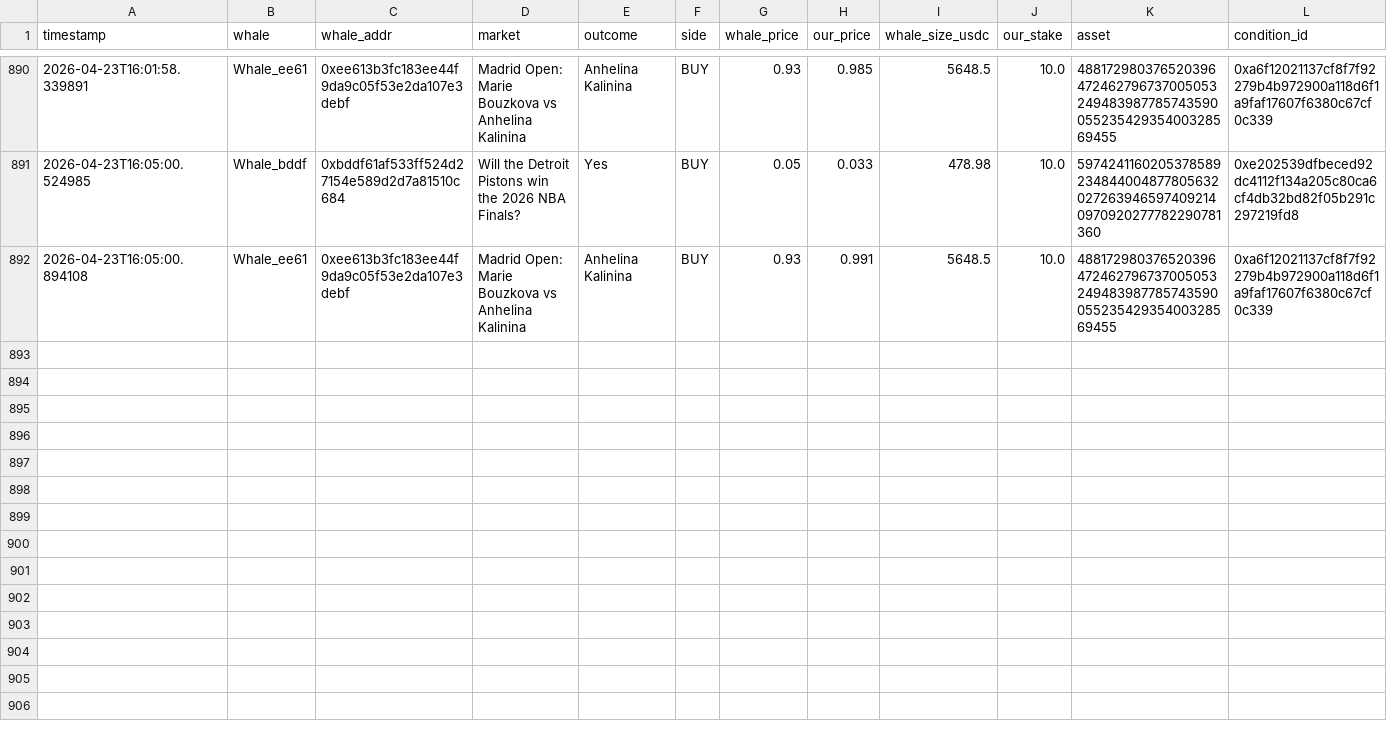
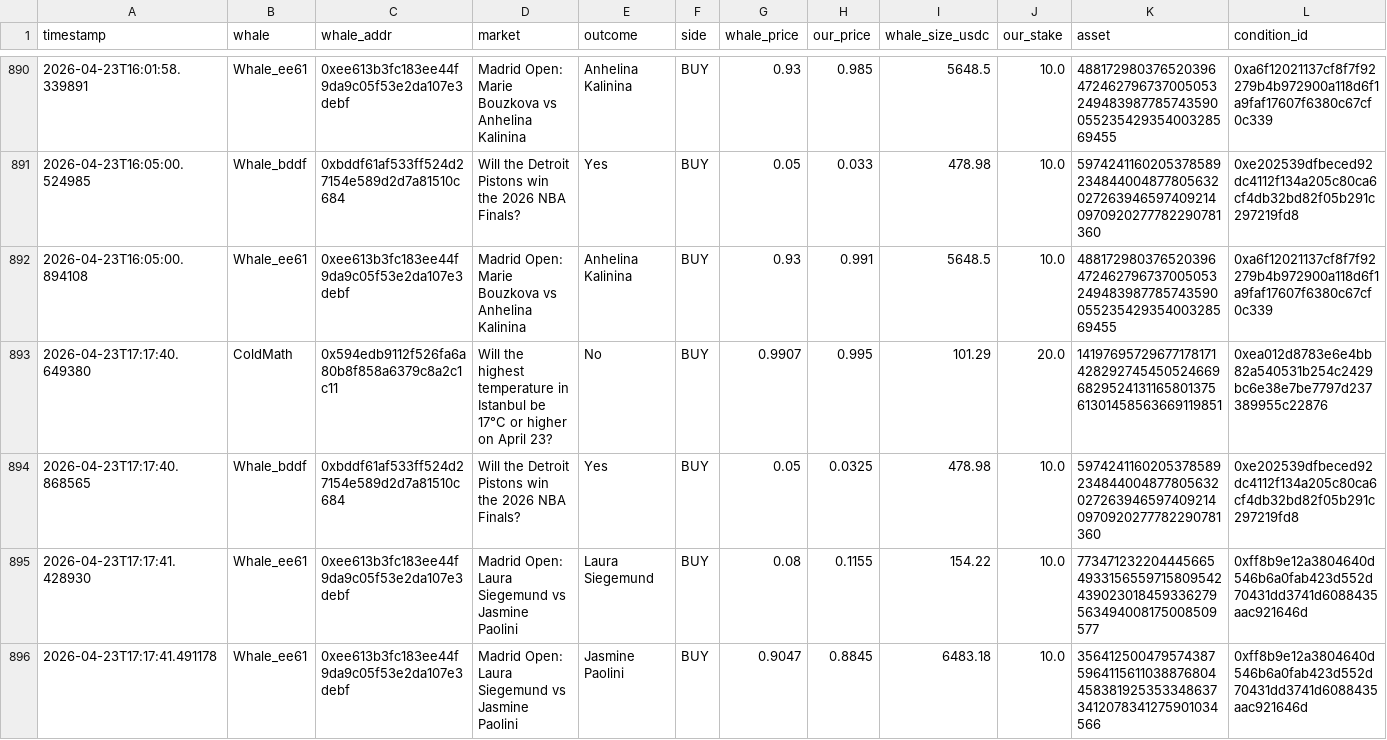
Before and after one commit to hectorm17/polymarket-tracker, a CSV file: copy_trades.csv, drawn as a sheet; only a part is shown, gaps mark what is left out; rows hold the shown columns only; the diff names each change by its address in the sheet, - before the commit and + after, or states it on an @@ line.

Commit message:
auto: update copy_trades.csv 17:17

```diff
--- a/copy_trades.csv
+++ b/copy_trades.csv
+row 893: 2026-04-23T17:17:40.649380 | ColdMath | 0x594edb9112f526fa6a80b8f858a6379c8a2c1c11 | Will the highest temperature in Istanbul be 17°C or higher on April 23? | No | BUY | 0.9907 | 0.995 | 101.29 | 20.0 | 14197695729677178171428292745450524669682952413116580137561301458563669119851 | 0xea012d8783e6e4bb82a540531b254c2429bc6e38e7be7797d237389955c22876
+row 894: 2026-04-23T17:17:40.868565 | Whale_bddf | 0xbddf61af533ff524d27154e589d2d7a81510c684 | Will the Detroit Pistons win the 2026 NBA Finals? | Yes | BUY | 0.05 | 0.0325 | 478.98 | 10.0 | 59742411602053785892348440048778056320272639465974092140970920277782290781360 | 0xe202539dfbeced92dc4112f134a205c80ca6cf4db32bd82f05b291c297219fd8
+row 895: 2026-04-23T17:17:41.428930 | Whale_ee61 | 0xee613b3fc183ee44f9da9c05f53e2da107e3debf | Madrid Open: Laura Siegemund vs Jasmine Paolini | Laura Siegemund | BUY | 0.08 | 0.1155 | 154.22 | 10.0 | 7734712322044456654933156559715809542439023018459336279563494008175008509577 | 0xff8b9e12a3804640d546b6a0fab423d552d70431dd3741d6088435aac921646d
+row 896: 2026-04-23T17:17:41.491178 | Whale_ee61 | 0xee613b3fc183ee44f9da9c05f53e2da107e3debf | Madrid Open: Laura Siegemund vs Jasmine Paolini | Jasmine Paolini | BUY | 0.9047 | 0.8845 | 6483.18 | 10.0 | 35641250047957438759641156110388768044583819253533486373412078341275901034566 | 0xff8b9e12a3804640d546b6a0fab423d552d70431dd3741d6088435aac921646d
```
